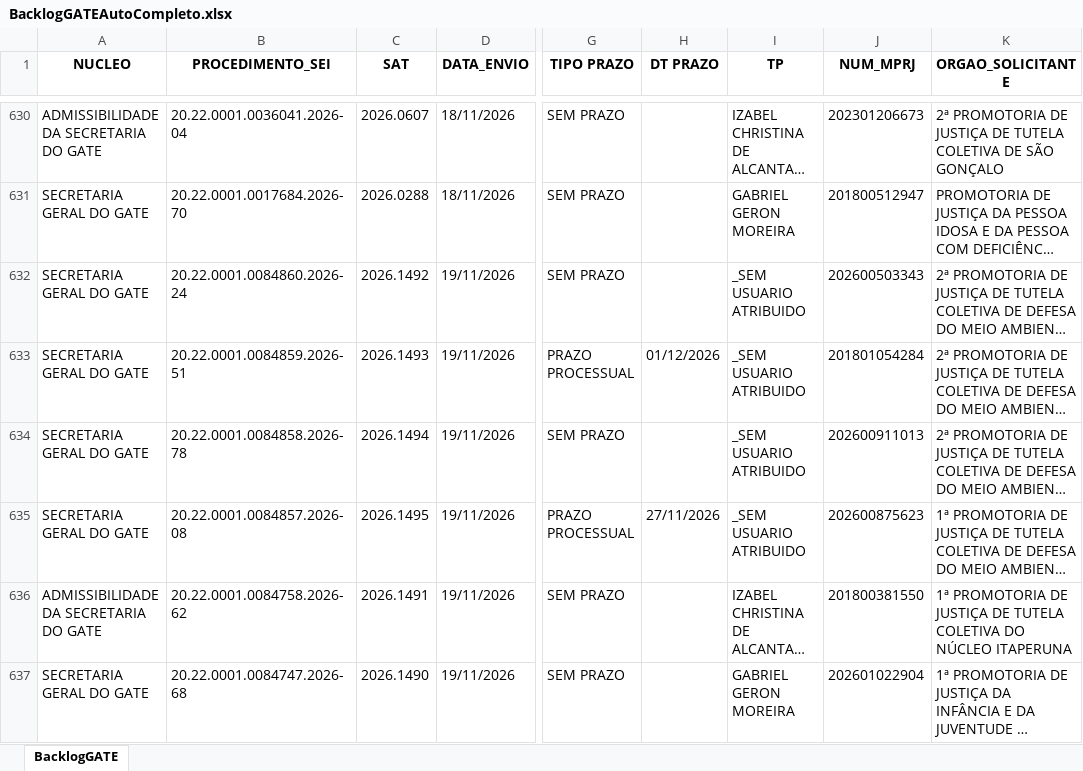
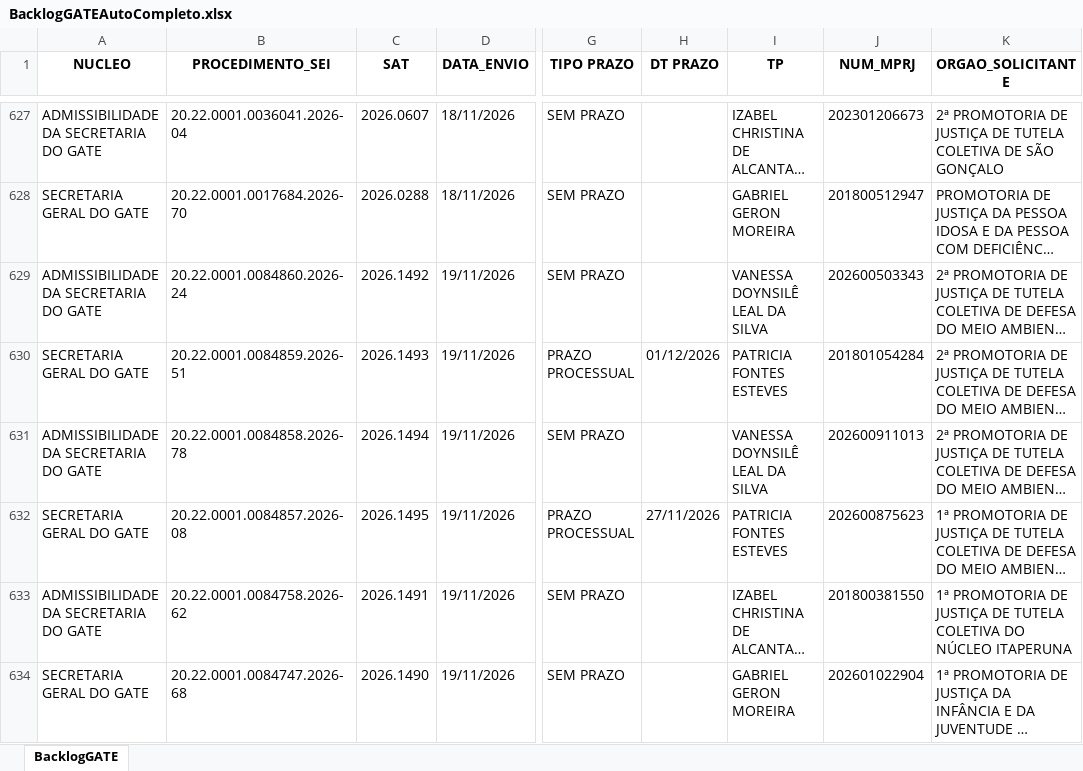
Before and after one commit to cdadosgate/backlog-GATE, an Excel workbook: BacklogGATEAutoCompleto.xlsx, sheet BacklogGATE, drawn as a sheet; only a part is shown, gaps mark what is left out; long unchanged cells end in …; values as stored, in another font and other column widths than the file's, no borders; addresses are those after the commit; the diff covers the shown part only; the diff names each change by its address in the sheet, - before the commit and + after, or states it on an @@ line.

Commit message:
Add backlog, prod, and saida_sem_it - 2026-11-23 10:30:04

```diff
--- a/BacklogGATEAutoCompleto.xlsx (sheet BacklogGATE)
+++ b/BacklogGATEAutoCompleto.xlsx (sheet BacklogGATE)
-A629 (NUCLEO): SECRETARIA GERAL DO GATE
+A629 (NUCLEO): ADMISSIBILIDADE DA SECRETARIA DO GATE
-I629 (TP): _SEM USUARIO ATRIBUIDO
+I629 (TP): VANESSA DOYNSILÊ LEAL DA SILVA
-I630 (TP): _SEM USUARIO ATRIBUIDO
+I630 (TP): PATRICIA FONTES ESTEVES
-A631 (NUCLEO): SECRETARIA GERAL DO GATE
+A631 (NUCLEO): ADMISSIBILIDADE DA SECRETARIA DO GATE
-I631 (TP): _SEM USUARIO ATRIBUIDO
+I631 (TP): VANESSA DOYNSILÊ LEAL DA SILVA
-I632 (TP): _SEM USUARIO ATRIBUIDO
+I632 (TP): PATRICIA FONTES ESTEVES
```
Also changed, not shown: 3 removed rows and 7 edited cells elsewhere in this sheet, SaidaSemITGATEAutoCompleto.xlsx, 1 other file.
